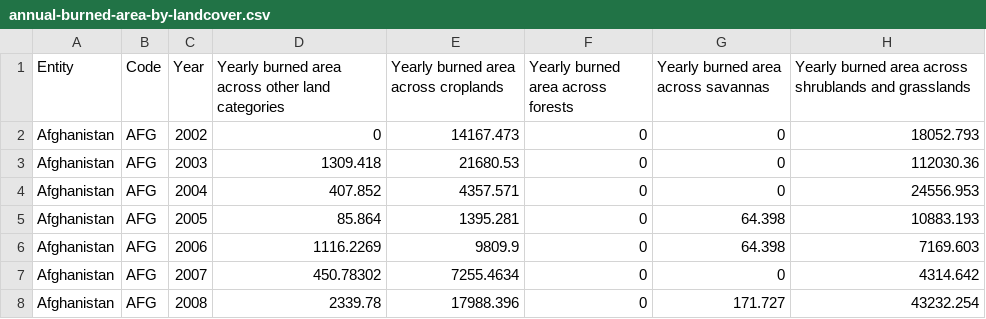
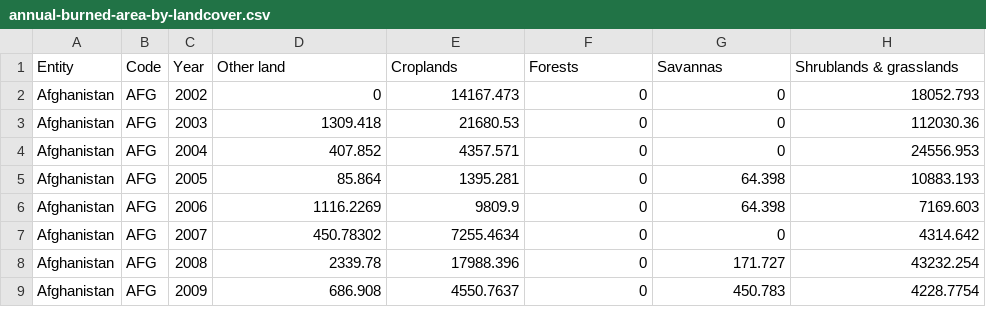
Before and after one commit to Spxctator/spxctator.github.io, a CSV file: .data/annual-burned-area-by-landcover.csv, drawn as a sheet; only a part is shown; the shorter side is filled out with more unchanged rows.

Commit message:
update

```diff
--- a/.data/annual-burned-area-by-landcover.csv
+++ b/.data/annual-burned-area-by-landcover.csv
@@ -1,2 +1,2 @@
-Entity,Code,Year,Yearly burned area across other land categories,Yearly burned area across croplands,Yearly burned area across forests,Yearly burned area across savannas,Yearly burned area across shrublands and grasslands
+Entity,Code,Year,Other land,Croplands,Forests,Savannas,Shrublands & grasslands
 Afghanistan,AFG,2002,0,14167.473,0,0,18052.793
```
